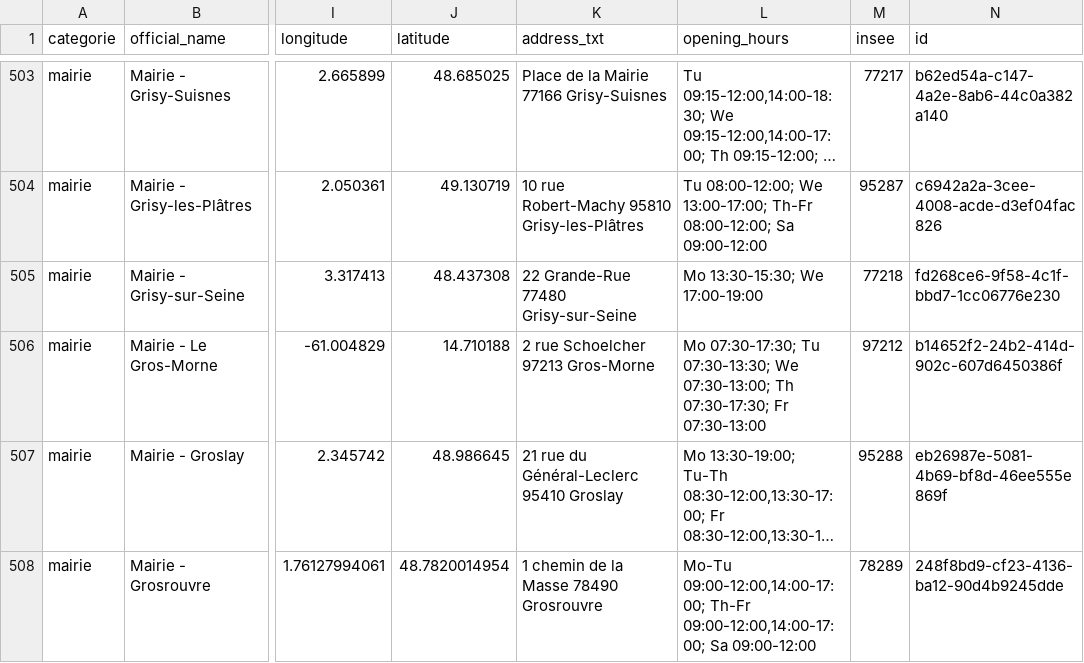
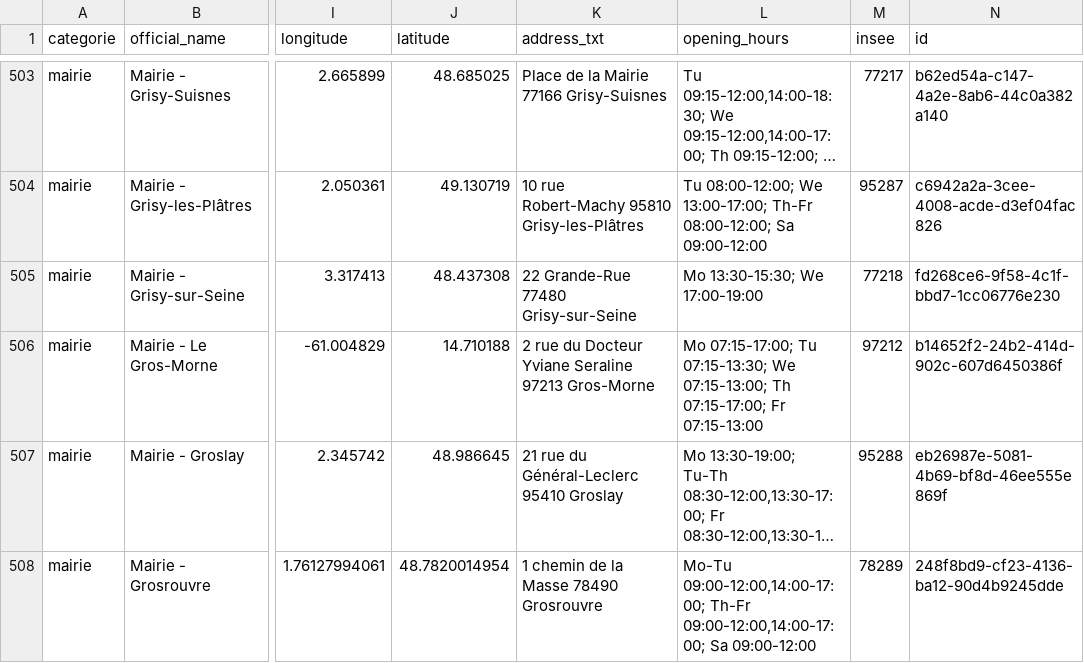
Before and after one commit to nlehuby/sepuqu, a CSV file: focus_with_osm.csv, drawn as a sheet; only a part is shown, gaps mark what is left out; long unchanged cells end in …; the diff covers the shown part only; the diff names each change by its address in the sheet, - before the commit and + after, or states it on an @@ line.

```diff
--- a/focus_with_osm.csv
+++ b/focus_with_osm.csv
-K506 (address_txt): 2 rue Schoelcher 97213 Gros-Morne
+K506 (address_txt): 2 rue du Docteur Yviane Seraline 97213 Gros-Morne
-L506 (opening_hours): Mo 07:30-17:30; Tu 07:30-13:30; We 07:30-13:00; Th 07:30-17:30; Fr 07:30-13:00
+L506 (opening_hours): Mo 07:15-17:00; Tu 07:15-13:30; We 07:15-13:00; Th 07:15-17:00; Fr 07:15-13:00
```
Also changed, not shown: 7 edited cells elsewhere in this file, 1 other file.
